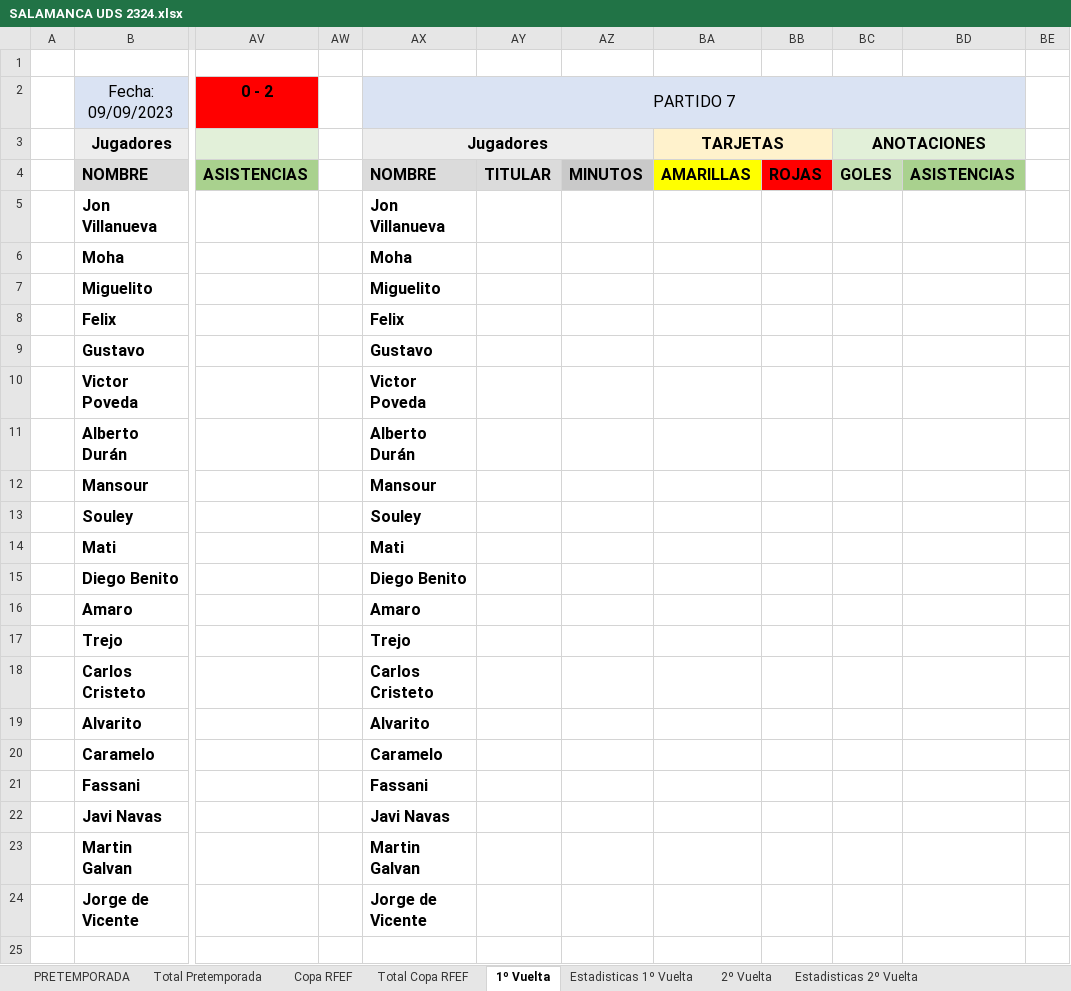
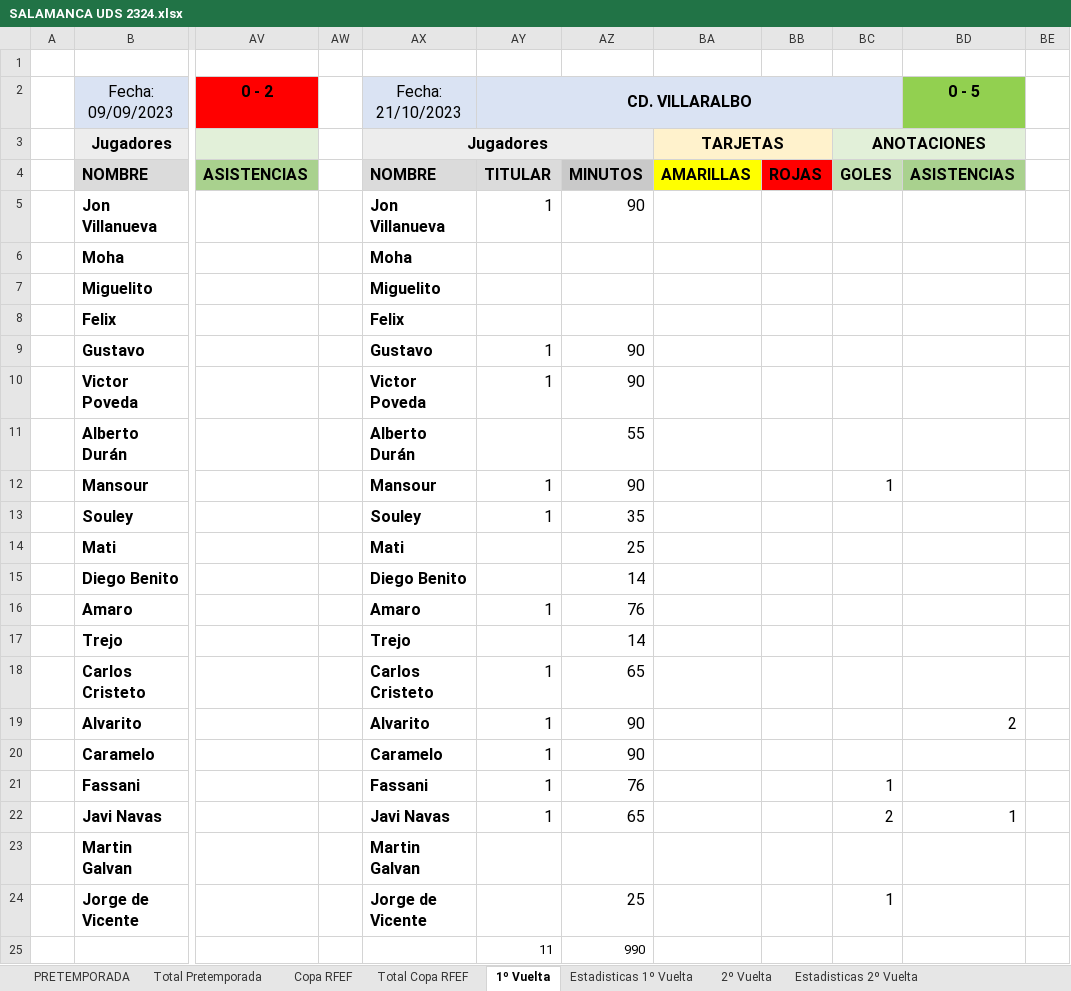
Before and after one commit to IvanAlonso4/APieDeCampoUDS, an Excel workbook: SALAMANCA UDS 2324.xlsx, sheet 1º Vuelta, drawn as a sheet; only a part is shown, gaps mark what is left out; values as stored, in another font and other column widths than the file's, no borders; the diff names each change by its address in the sheet, - before the commit and + after, or states it on an @@ line.

```diff
--- a/SALAMANCA UDS 2324.xlsx (sheet 1º Vuelta)
+++ b/SALAMANCA UDS 2324.xlsx (sheet 1º Vuelta)
-AX2: PARTIDO 7
+AX2: Fecha: 21/10/2023
-AX2:BD2 merged
-AY2: (empty)
+AY2: CD. VILLARALBO
+AY2:BC2 merged
-BD2: (empty)
+BD2: 0 - 5
-BD2 fill: #DAE3F3
+BD2 fill: #92D050
-AY5 (CD. VILLARALBO): (empty)
+AY5 (CD. VILLARALBO): 1
-AZ5: (empty)
+AZ5: 90
-AY9:AY10 (CD. VILLARALBO): (empty)
+AY9:AY10 (CD. VILLARALBO): 1
-AZ9:AZ10: (empty)
+AZ9:AZ10: 90
-AZ11: (empty)
+AZ11: 55
-AY12:AY13 (CD. VILLARALBO): (empty)
+AY12:AY13 (CD. VILLARALBO): 1
-AZ12: (empty)
+AZ12: 90
-BC12: (empty)
+BC12: 1
-AZ13: (empty)
+AZ13: 35
-AZ14: (empty)
+AZ14: 25
-AZ15: (empty)
+AZ15: 14
-AY16 (CD. VILLARALBO): (empty)
+AY16 (CD. VILLARALBO): 1
-AZ16: (empty)
+AZ16: 76
-AZ17: (empty)
+AZ17: 14
-AY18:AY22 (CD. VILLARALBO): (empty)
+AY18:AY22 (CD. VILLARALBO): 1
-AZ18: (empty)
+AZ18: 65
-AZ19:AZ20: (empty)
+AZ19:AZ20: 90
-BD19 (0 - 5): (empty)
+BD19 (0 - 5): 2
-AZ21: (empty)
+AZ21: 76
-BC21: (empty)
+BC21: 1
-AZ22: (empty)
+AZ22: 65
-BC22: (empty)
+BC22: 2
-BD22 (0 - 5): (empty)
+BD22 (0 - 5): 1
-AZ24: (empty)
+AZ24: 25
-BC24: (empty)
+BC24: 1
-AY25 (CD. VILLARALBO): (empty)
+AY25 (CD. VILLARALBO): 11
-AZ25: (empty)
+AZ25: 990
```
Also changed, not shown: sheet Equipos (cálculos), sheet Clasificacion, sheet Clasificacion Final, sheet Estadisticas 1º Vuelta, sheet Estadisticas Totales, 5 other files.
